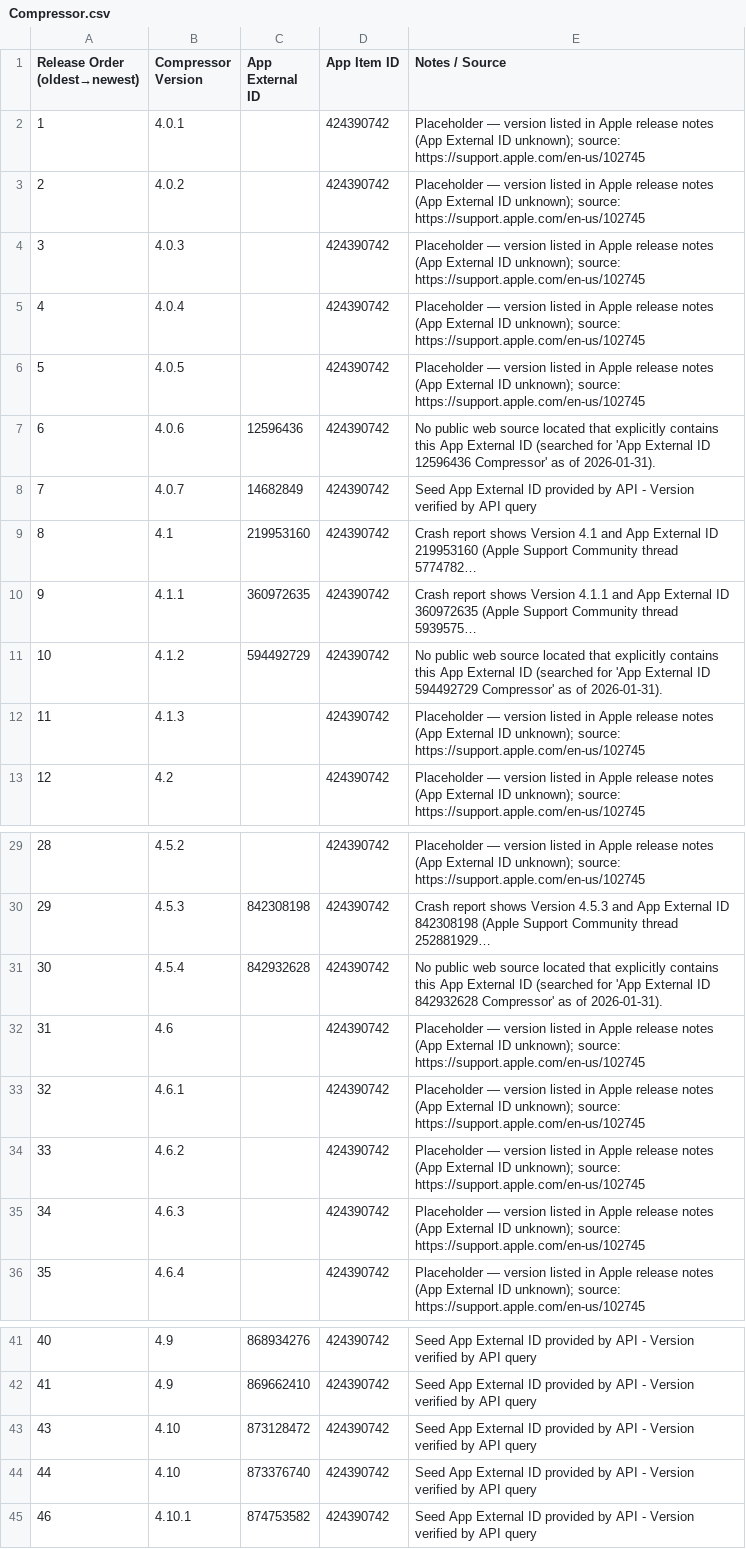
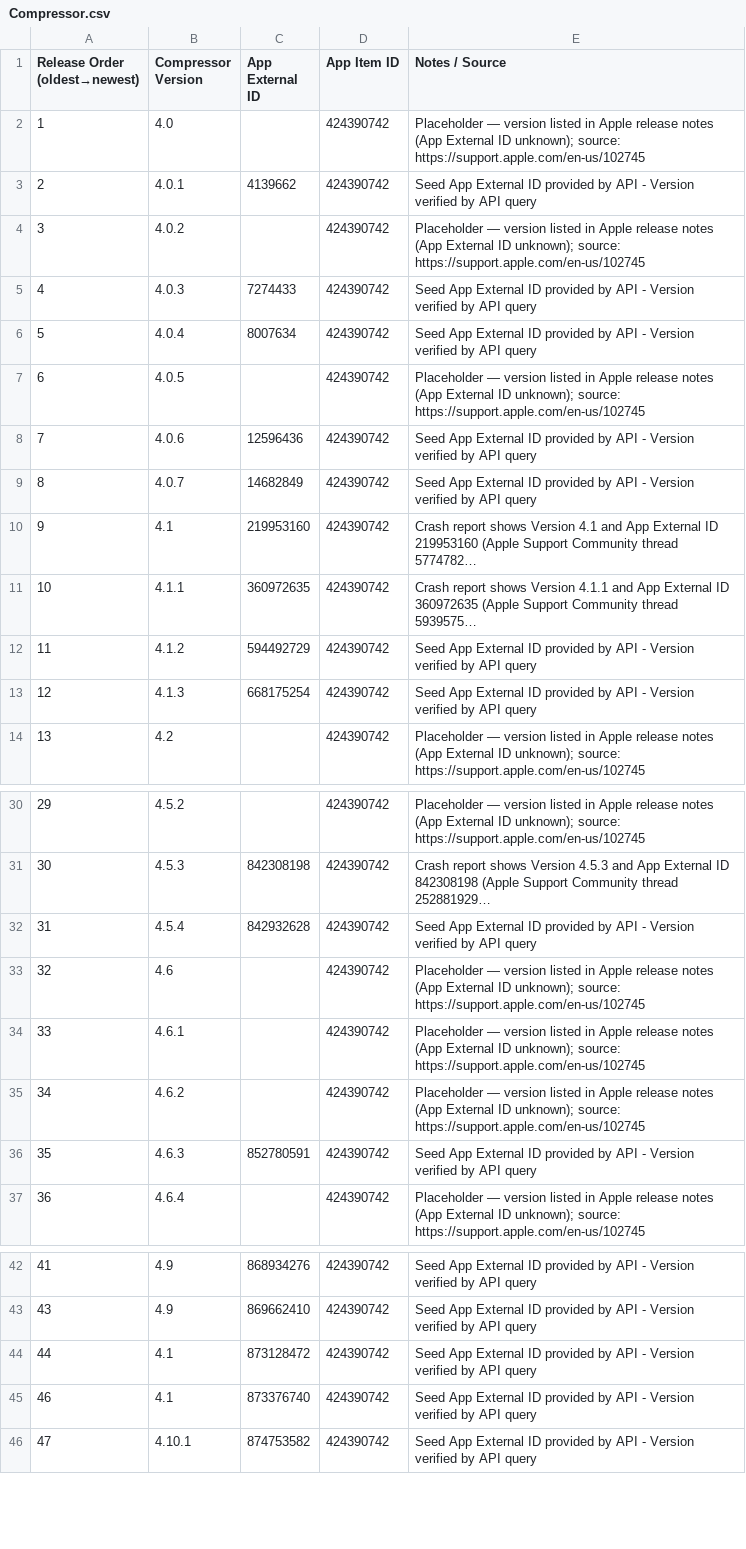
Before and after one commit to handyandy87/Pro-Apps-App-External-IDs, a CSV file: Compressor.csv, drawn as a sheet; only a part is shown, gaps mark what is left out; long unchanged cells end in …; addresses are those after the commit; the diff covers the shown part only; the diff names each change by its address in the sheet, - before the commit and + after, or states it on an @@ line.

Commit message:
Add files via upload
Added
Compressor 4.0.1 4139662
Compressor 4.0.3 7274433
Compressor 4.04 8007634
Compressor 4.1.3 668175254
Compressor 4.6.3 852780591

```diff
--- a/Compressor.csv
+++ b/Compressor.csv
-B2 (Compressor Version): 4.0.1
+B2 (Compressor Version): 4.0
+row 3: 2 | 4.0.1 | 4139662 | 424390742 | Seed App External ID provided by API - Version verified by API query
@@ column A (Release Order (oldest→newest)) renumbered from row 4 down @@
-C5 (App External ID): (empty)
+C5 (App External ID): 7274433
-E5:E6 (Notes / Source): Placeholder — version listed in Apple release notes (App External ID unknown); source: https://support.apple.com/en-us/102745
+E5:E6 (Notes / Source): Seed App External ID provided by API - Version verified by API query
-C6 (App External ID): (empty)
+C6 (App External ID): 8007634
-E8 (Notes / Source): No public web source located that explicitly contains this App External ID (searched for 'App External ID 12596436 Compressor' as of 2026-01-31).
+E8 (Notes / Source): Seed App External ID provided by API - Version verified by API query
-E12 (Notes / Source): No public web source located that explicitly contains this App External ID (searched for 'App External ID 594492729 Compressor' as of 2026-01-31).
+E12 (Notes / Source): Seed App External ID provided by API - Version verified by API query
-C13 (App External ID): (empty)
+C13 (App External ID): 668175254
-E13 (Notes / Source): Placeholder — version listed in Apple release notes (App External ID unknown); source: https://support.apple.com/en-us/102745
+E13 (Notes / Source): Seed App External ID provided by API - Version verified by API query
-E32 (Notes / Source): No public web source located that explicitly contains this App External ID (searched for 'App External ID 842932628 Compressor' as of 2026-01-31).
+E32 (Notes / Source): Seed App External ID provided by API - Version verified by API query
-C36 (App External ID): (empty)
+C36 (App External ID): 852780591
-E36 (Notes / Source): Placeholder — version listed in Apple release notes (App External ID unknown); source: https://support.apple.com/en-us/102745
+E36 (Notes / Source): Seed App External ID provided by API - Version verified by API query
-B44:B45 (Compressor Version): 4.10
+B44:B45 (Compressor Version): 4.1
```
Also changed, not shown: 1 edited cell elsewhere in this file.
